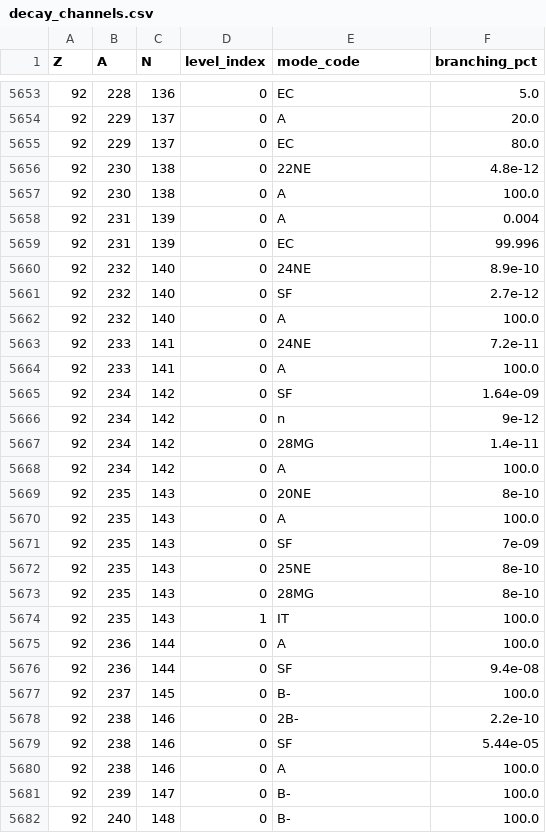
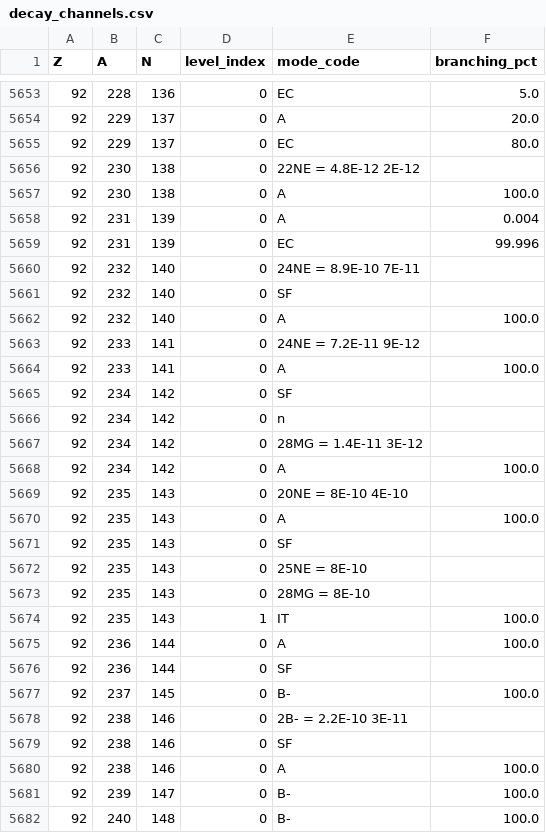
Before and after one commit to isabelnieto900/nudat3-decay-stability, a CSV file: data/processed/decay_channels.csv, drawn as a sheet; only a part is shown, gaps mark what is left out; the diff covers the shown part only.

```diff
--- a/data/processed/decay_channels.csv
+++ b/data/processed/decay_channels.csv
@@ -5655,3 +5655,3 @@ Z,A,N,level_index,mode_code,branching_pct
 92,229,137,0,EC,80.0
-92,230,138,0,22NE,4.8e-12
+92,230,138,0,22NE = 4.8E-12 2E-12,
 92,230,138,0,A,100.0
@@ -5659,22 +5659,22 @@ Z,A,N,level_index,mode_code,branching_pct
 92,231,139,0,EC,99.996
-92,232,140,0,24NE,8.9e-10
-92,232,140,0,SF,2.7e-12
+92,232,140,0,24NE = 8.9E-10 7E-11,
+92,232,140,0,SF,
 92,232,140,0,A,100.0
-92,233,141,0,24NE,7.2e-11
+92,233,141,0,24NE = 7.2E-11 9E-12,
 92,233,141,0,A,100.0
-92,234,142,0,SF,1.64e-09
-92,234,142,0,n,9e-12
-92,234,142,0,28MG,1.4e-11
+92,234,142,0,SF,
+92,234,142,0,n,
+92,234,142,0,28MG = 1.4E-11 3E-12,
 92,234,142,0,A,100.0
-92,235,143,0,20NE,8e-10
+92,235,143,0,20NE = 8E-10 4E-10,
 92,235,143,0,A,100.0
-92,235,143,0,SF,7e-09
-92,235,143,0,25NE,8e-10
-92,235,143,0,28MG,8e-10
+92,235,143,0,SF,
+92,235,143,0,25NE = 8E-10,
+92,235,143,0,28MG = 8E-10,
 92,235,143,1,IT,100.0
 92,236,144,0,A,100.0
-92,236,144,0,SF,9.4e-08
+92,236,144,0,SF,
 92,237,145,0,B-,100.0
-92,238,146,0,2B-,2.2e-10
-92,238,146,0,SF,5.44e-05
+92,238,146,0,2B- = 2.2E-10 3E-11,
+92,238,146,0,SF,
 92,238,146,0,A,100.0
```
Also changed, not shown: 149 edited cells elsewhere in this file.
